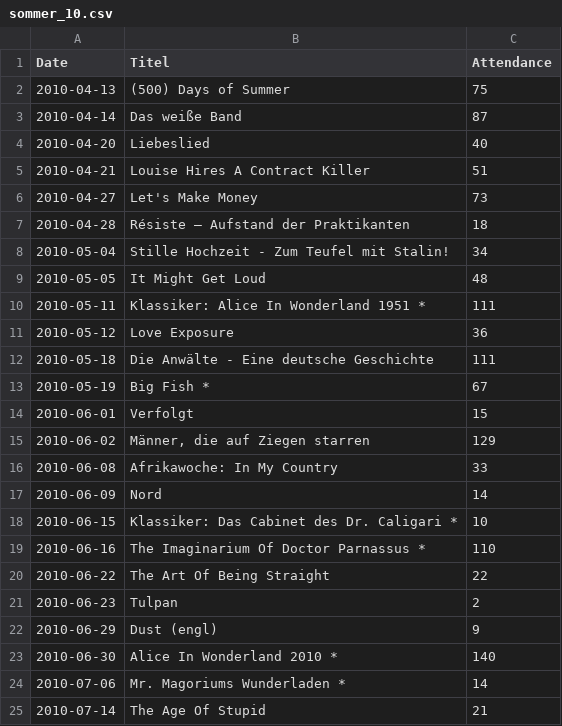
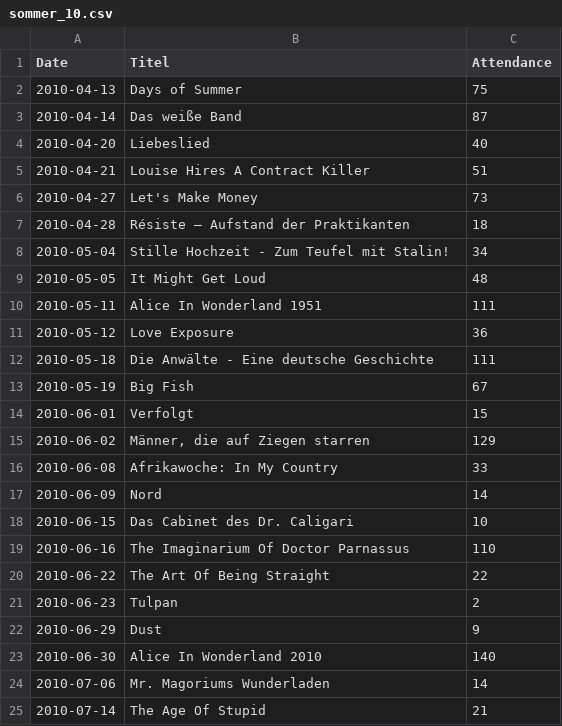
Before and after one commit to Tisinti/K.I.no, a CSV file: data/raw/sommer_10.csv, drawn as a sheet.

```diff
--- a/data/raw/sommer_10.csv
+++ b/data/raw/sommer_10.csv
@@ -1,3 +1,3 @@
 Date,Titel,Attendance
-2010-04-13,(500) Days of Summer,75
+2010-04-13,Days of Summer,75
 2010-04-14,Das weiße Band,87
@@ -9,6 +9,6 @@ Date,Titel,Attendance
 2010-05-05,It Might Get Loud,48
-2010-05-11,Klassiker: Alice In Wonderland 1951 *,111
+2010-05-11,Alice In Wonderland 1951,111
 2010-05-12,Love Exposure,36
 2010-05-18,Die Anwälte - Eine deutsche Geschichte,111
-2010-05-19,Big Fish *,67
+2010-05-19,Big Fish,67
 2010-06-01,Verfolgt,15
@@ -17,9 +17,9 @@ Date,Titel,Attendance
 2010-06-09,Nord,14
-2010-06-15,Klassiker: Das Cabinet des Dr. Caligari *,10
-2010-06-16,The Imaginarium Of Doctor Parnassus *,110
+2010-06-15,Das Cabinet des Dr. Caligari,10
+2010-06-16,The Imaginarium Of Doctor Parnassus,110
 2010-06-22,The Art Of Being Straight,22
 2010-06-23,Tulpan,2
-2010-06-29,Dust (engl),9
-2010-06-30,Alice In Wonderland 2010 *,140
-2010-07-06,Mr. Magoriums Wunderladen *,14
+2010-06-29,Dust,9
+2010-06-30,Alice In Wonderland 2010,140
+2010-07-06,Mr. Magoriums Wunderladen,14
 2010-07-14,The Age Of Stupid,21
```
Also changed, not shown: data/full/cineasta_full.csv, data/full/cineasta_missing.csv, 33 other files.
